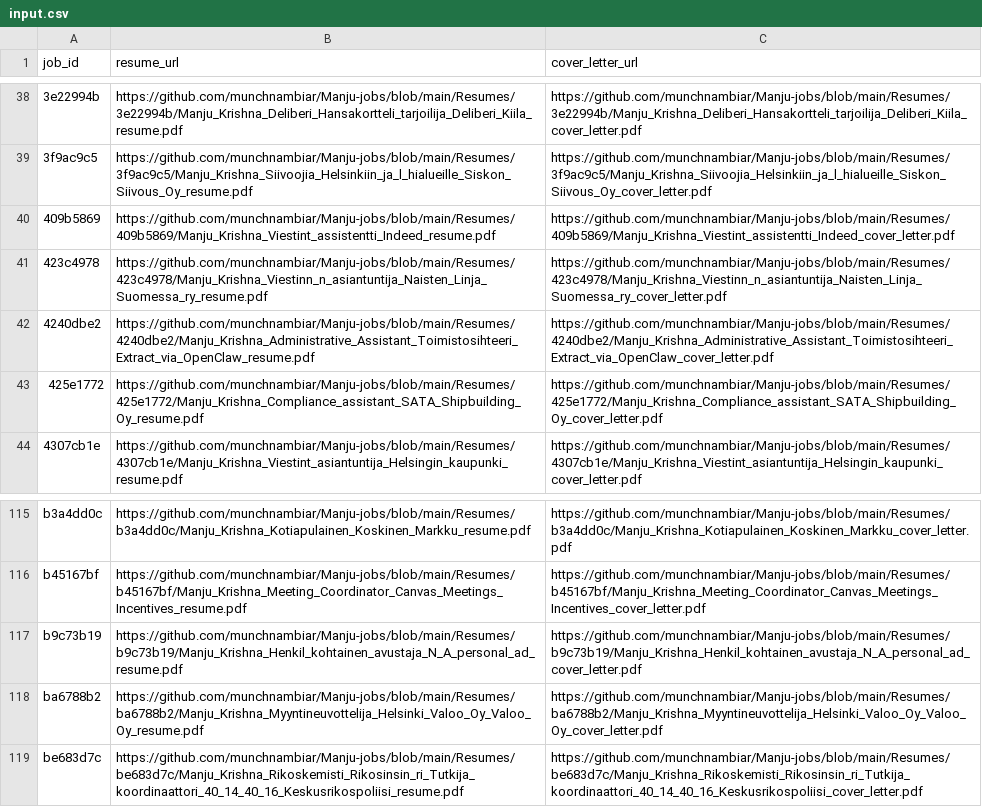
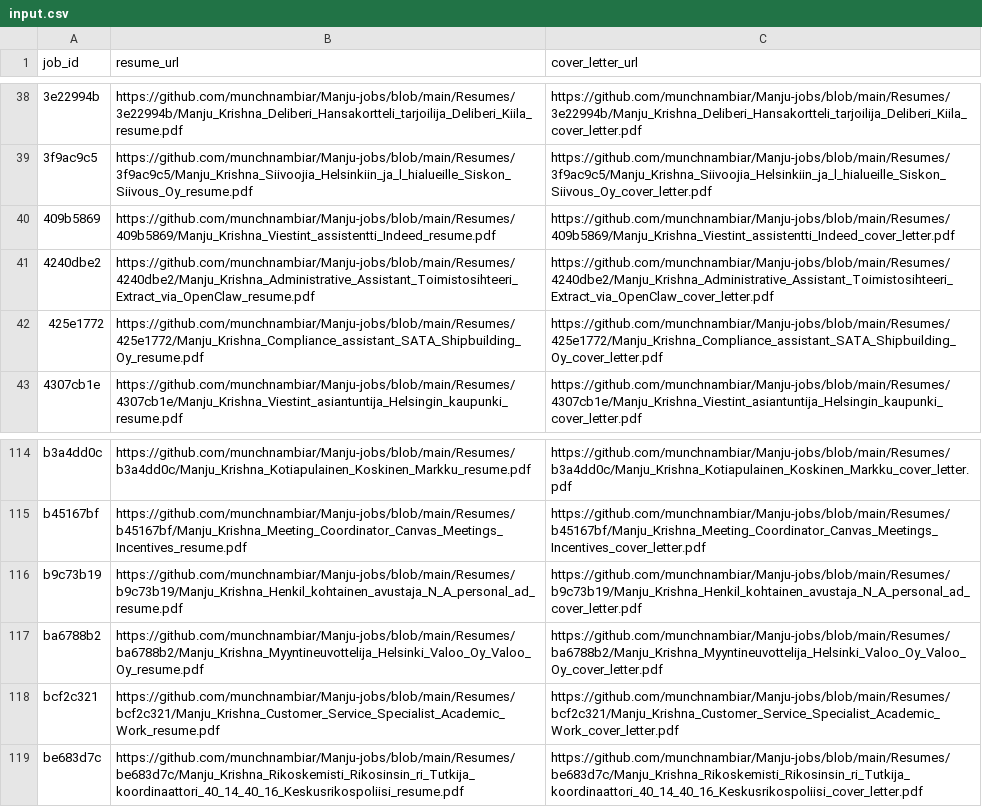
Before and after one commit to vinchess1989/manju-jobs-dashboard, a CSV file: input.csv, drawn as a sheet; only a part is shown, gaps mark what is left out; removed rows and columns are numbered as before the commit, all else as after; the diff names each change by its address in the sheet, - before the commit and + after, or states it on an @@ line.

Commit message:
Update resume links for batch

```diff
--- a/input.csv
+++ b/input.csv
-row 41: 423c4978 | https://github.com/munchnambiar/Manju-jobs/blob/main/Resumes/423c4978/Manju_Krishna_Viestinn_n_asiantuntija_Naisten_Linja_Suomessa_ry_resume.pdf | https://github.com/munchnambiar/Manju-jobs/blob/main/Resumes/423c4978/Manju_Krishna_Viestinn_n_asiantuntija_Naisten_Linja_Suomessa_ry_cover_letter.pdf
+row 118: bcf2c321 | https://github.com/munchnambiar/Manju-jobs/blob/main/Resumes/bcf2c321/Manju_Krishna_Customer_Service_Specialist_Academic_Work_resume.pdf | https://github.com/munchnambiar/Manju-jobs/blob/main/Resumes/bcf2c321/Manju_Krishna_Customer_Service_Specialist_Academic_Work_cover_letter.pdf
```
Also changed, not shown: 1 other file.
